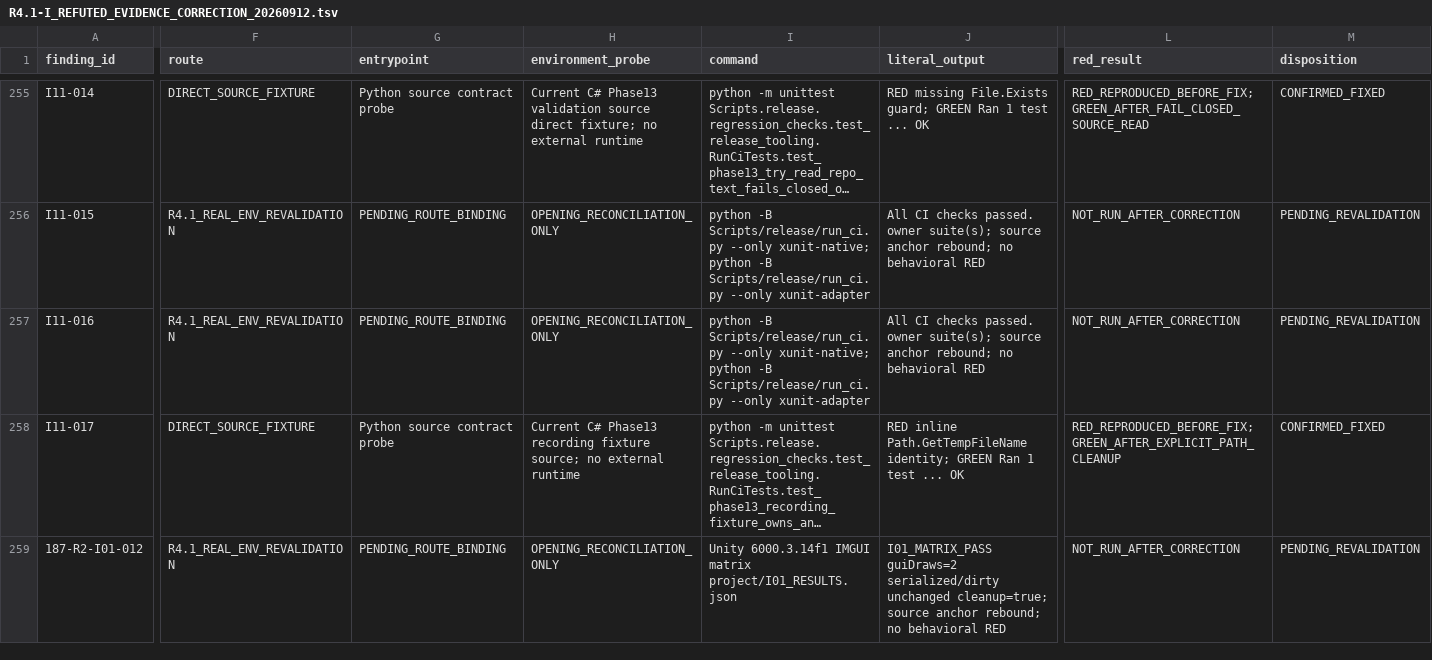
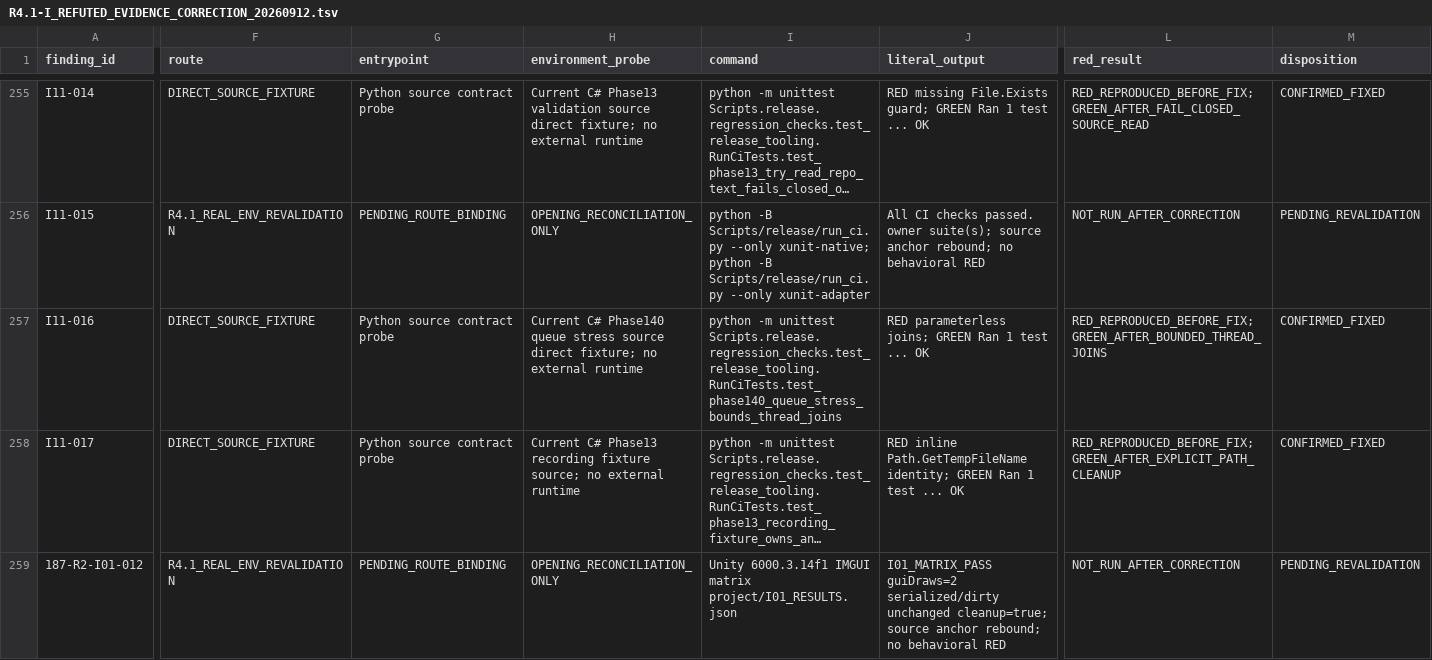
Before and after one commit to JianbinLiu-CFLab/unity-foxglove-sdk, a TSV file: build/phase187-round4/r4.1-real-environment-revalidation/i-series/R4.1-I_REFUTED_EVIDENCE_CORRECTION_20260912.tsv, drawn as a sheet; only a part is shown, gaps mark what is left out; long unchanged cells end in …; the diff covers the shown part only; the diff names each change by its address in the sheet, - before the commit and + after, or states it on an @@ line.

Commit message:
fix(i11): bound phase140 queue stress joins

```diff
--- a/build/phase187-round4/r4.1-real-environment-revalidation/i-series/R4.1-I_REFUTED_EVIDENCE_CORRECTION_20260912.tsv
+++ b/build/phase187-round4/r4.1-real-environment-revalidation/i-series/R4.1-I_REFUTED_EVIDENCE_CORRECTION_20260912.tsv
-F257 (route): R4.1_REAL_ENV_REVALIDATION
+F257 (route): DIRECT_SOURCE_FIXTURE
-G257 (entrypoint): PENDING_ROUTE_BINDING
+G257 (entrypoint): Python source contract probe
-H257 (environment_probe): OPENING_RECONCILIATION_ONLY
+H257 (environment_probe): Current C# Phase140 queue stress source direct fixture; no external runtime
-I257 (command): python -B Scripts/release/run_ci.py --only xunit-native; python -B Scripts/release/run_ci.py --only xunit-adapter
+I257 (command): python -m unittest Scripts.release.regression_checks.test_release_tooling.RunCiTests.test_phase140_queue_stress_bounds_thread_joins
-J257 (literal_output): All CI checks passed. owner suite(s); source anchor rebound; no behavioral RED
+J257 (literal_output): RED parameterless joins; GREEN Ran 1 test ... OK
-L257 (red_result): NOT_RUN_AFTER_CORRECTION
+L257 (red_result): RED_REPRODUCED_BEFORE_FIX; GREEN_AFTER_BOUNDED_THREAD_JOINS
-M257 (disposition): PENDING_REVALIDATION
+M257 (disposition): CONFIRMED_FIXED
```
Also changed, not shown: 6 edited cells elsewhere in this file, 8 other files.
